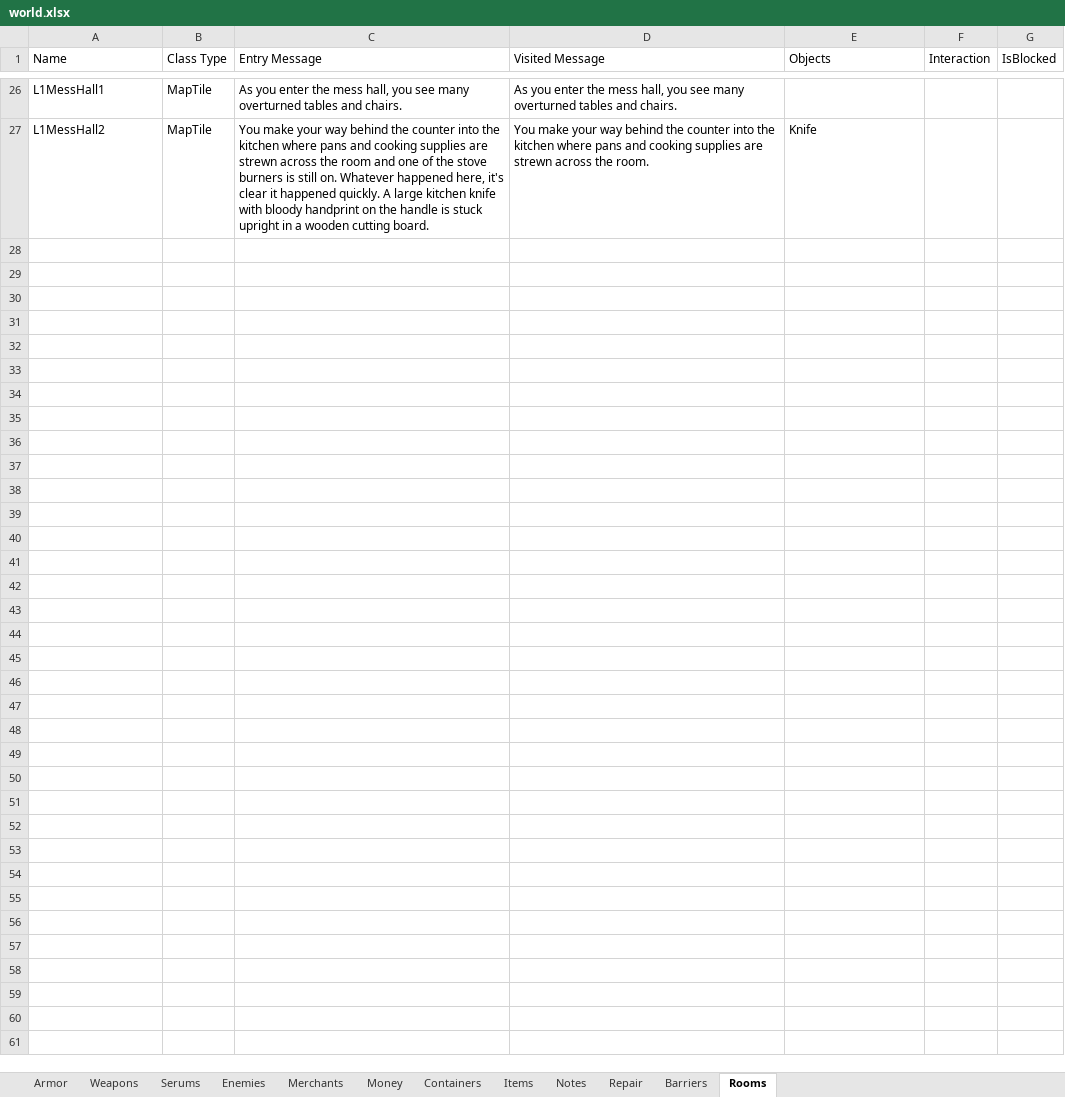
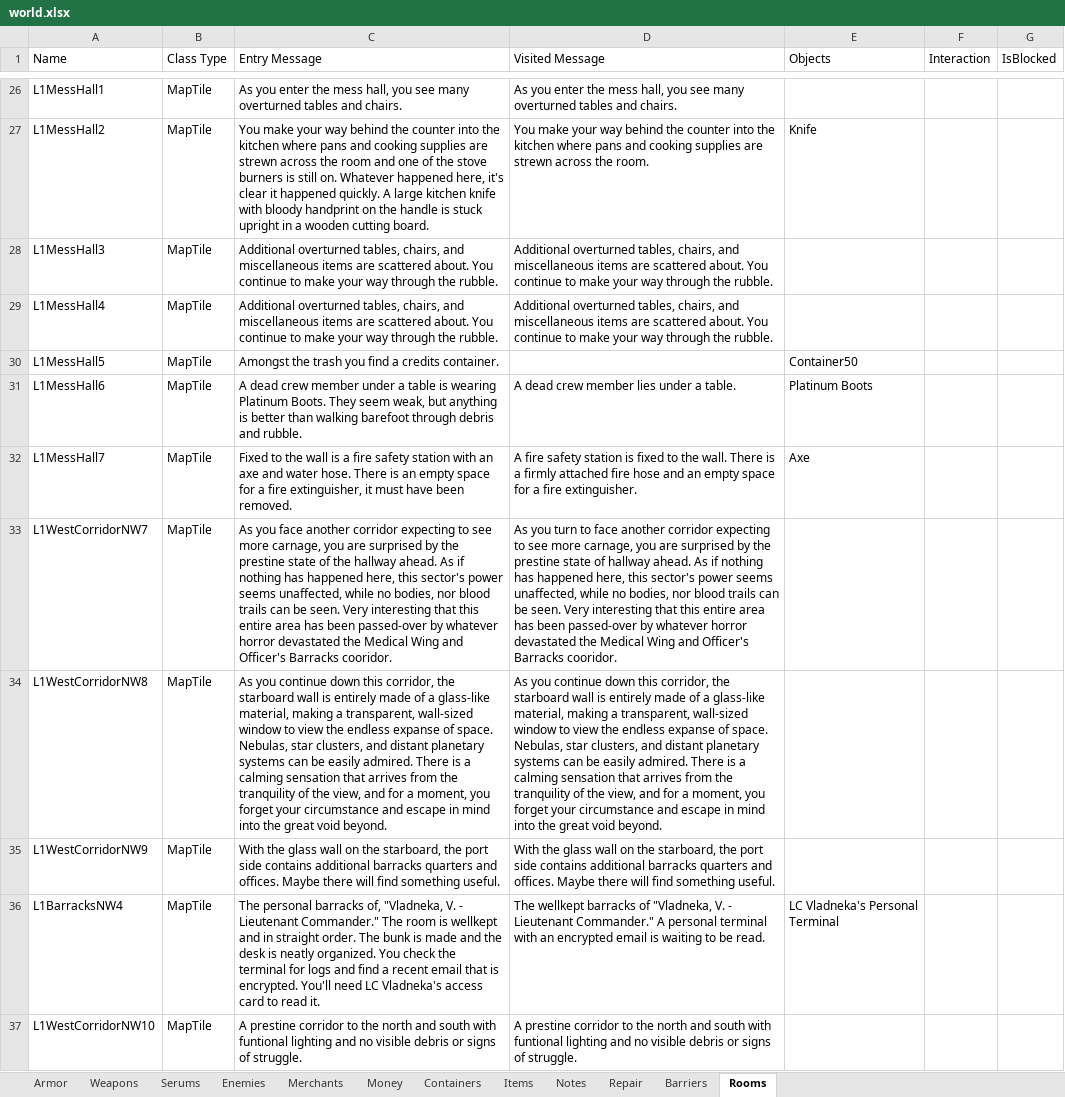
Before and after one commit to sadmicrowave/europa, an Excel workbook: res/world.xlsx, sheet Rooms, drawn as a sheet; only a part is shown, gaps mark what is left out; values as stored, in another font and other column widths than the file's, no borders; the diff covers the shown part only; the diff names each change by its address in the sheet, - before the commit and + after, or states it on an @@ line.

```diff
--- a/res/world.xlsx (sheet Rooms)
+++ b/res/world.xlsx (sheet Rooms)
+row 28: L1MessHall3 | MapTile | Additional overturned tables, chairs, and miscellaneous items are scattered about. You continue to make your way through the rubble. | Additional overturned tables, chairs, and miscellaneous items are scattered about. You continue to make your way through the rubble.
+row 29: L1MessHall4 | MapTile | Additional overturned tables, chairs, and miscellaneous items are scattered about. You continue to make your way through the rubble. | Additional overturned tables, chairs, and miscellaneous items are scattered about. You continue to make your way through the rubble.
+row 30: L1MessHall5 | MapTile | Amongst the trash you find a credits container. |  | Container50
+row 31: L1MessHall6 | MapTile | A dead crew member under a table is wearing Platinum Boots. They seem weak, but anything is better than walking barefoot through debris and rubble. | A dead crew member lies under a table. | Platinum Boots
+row 32: L1MessHall7 | MapTile | Fixed to the wall is a fire safety station with an axe and water hose. There is an empty space for a fire extinguisher, it must have been removed. | A fire safety station is fixed to the wall. There is a firmly attached fire hose and an empty space for a fire extinguisher. | Axe
+row 33: L1WestCorridorNW7 | MapTile | As you face another corridor expecting to see more carnage, you are surprised by the prestine state of the hallway ahead. As if nothing has happened here, this sector's power seems unaffected, while no bodies, nor blood trails can be seen. Very interesting that this entire area has been passed-over by whatever horror devastated the Medical Wing and Officer's Barracks cooridor. | As you turn to face another corridor expecting to see more carnage, you are surprised by the prestine state of hallway ahead. As if nothing has happened here, this sector's power seems unaffected, while no bodies, nor blood trails can be seen. Very interesting that this entire area has been passed-over by whatever horror devastated the Medical Wing and Officer's Barracks cooridor.
+row 34: L1WestCorridorNW8 | MapTile | As you continue down this corridor, the starboard wall is entirely made of a glass-like material, making a transparent, wall-sized window to view the endless expanse of space. Nebulas, star clusters, and distant planetary systems can be easily admired. There is a calming sensation that arrives from the tranquility of the view, and for a moment, you forget your circumstance and escape in mind into the great void beyond. | As you continue down this corridor, the starboard wall is entirely made of a glass-like material, making a transparent, wall-sized window to view the endless expanse of space. Nebulas, star clusters, and distant planetary systems can be easily admired. There is a calming sensation that arrives from the tranquility of the view, and for a moment, you forget your circumstance and escape in mind into the great void beyond.
+row 35: L1WestCorridorNW9 | MapTile | With the glass wall on the starboard, the port side contains additional barracks quarters and offices. Maybe there will find something useful. | With the glass wall on the starboard, the port side contains additional barracks quarters and offices. Maybe there will find something useful.
+row 36: L1BarracksNW4 | MapTile | The personal barracks of, "Vladneka, V. - Lieutenant Commander." The room is wellkept and in straight order. The bunk is made and the desk is neatly organized. You check the terminal for logs and find a recent email that is encrypted. You'll need LC Vladneka's access card to read it. | The wellkept barracks of "Vladneka, V. - Lieutenant Commander." A personal terminal with an encrypted email is waiting to be read. | LC Vladneka's Personal Terminal
+row 37: L1WestCorridorNW10 | MapTile | A prestine corridor to the north and south with funtional lighting and no visible debris or signs of struggle. | A prestine corridor to the north and south with funtional lighting and no visible debris or signs of struggle.
```
Also changed, not shown: 21 added rows and 8 edited cells elsewhere in this sheet, sheet Items, sheet Containers, sheet Enemies, sheet Barriers, sheet Money, sheet Notes, res/map.xlsx, 8 other files.
